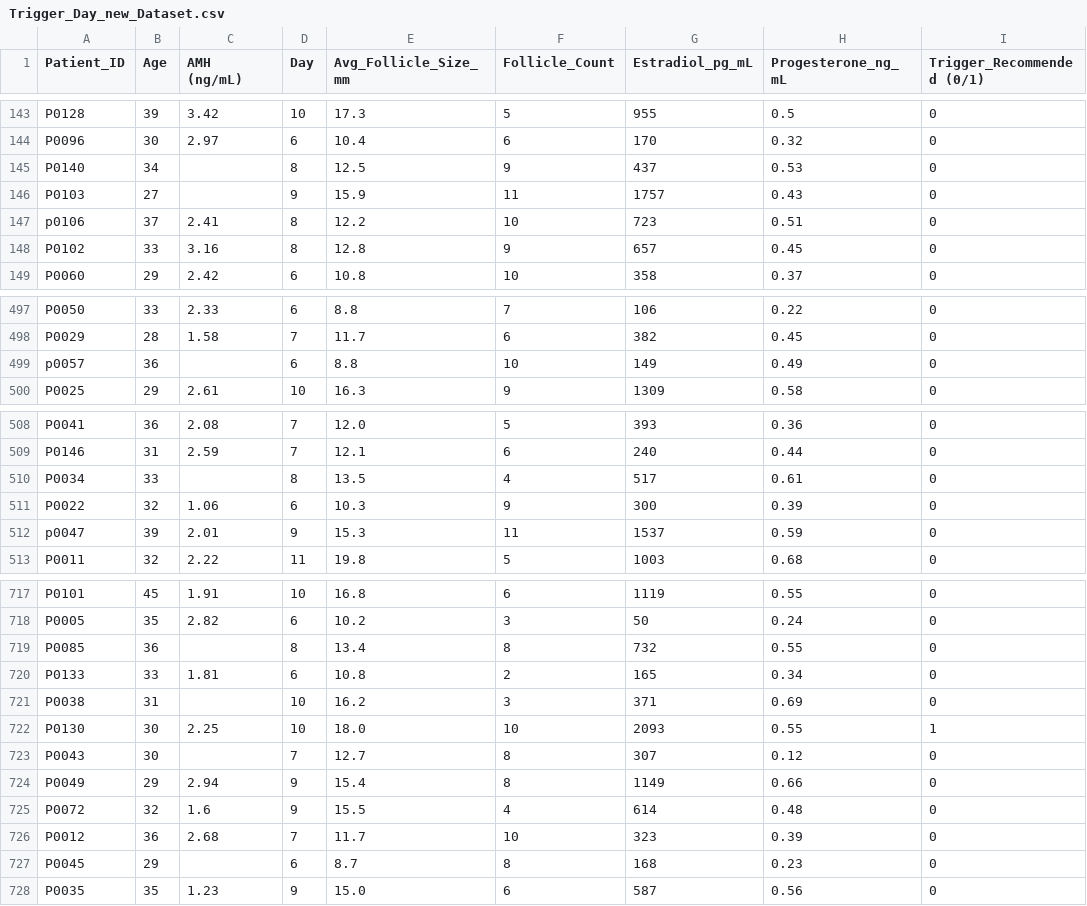
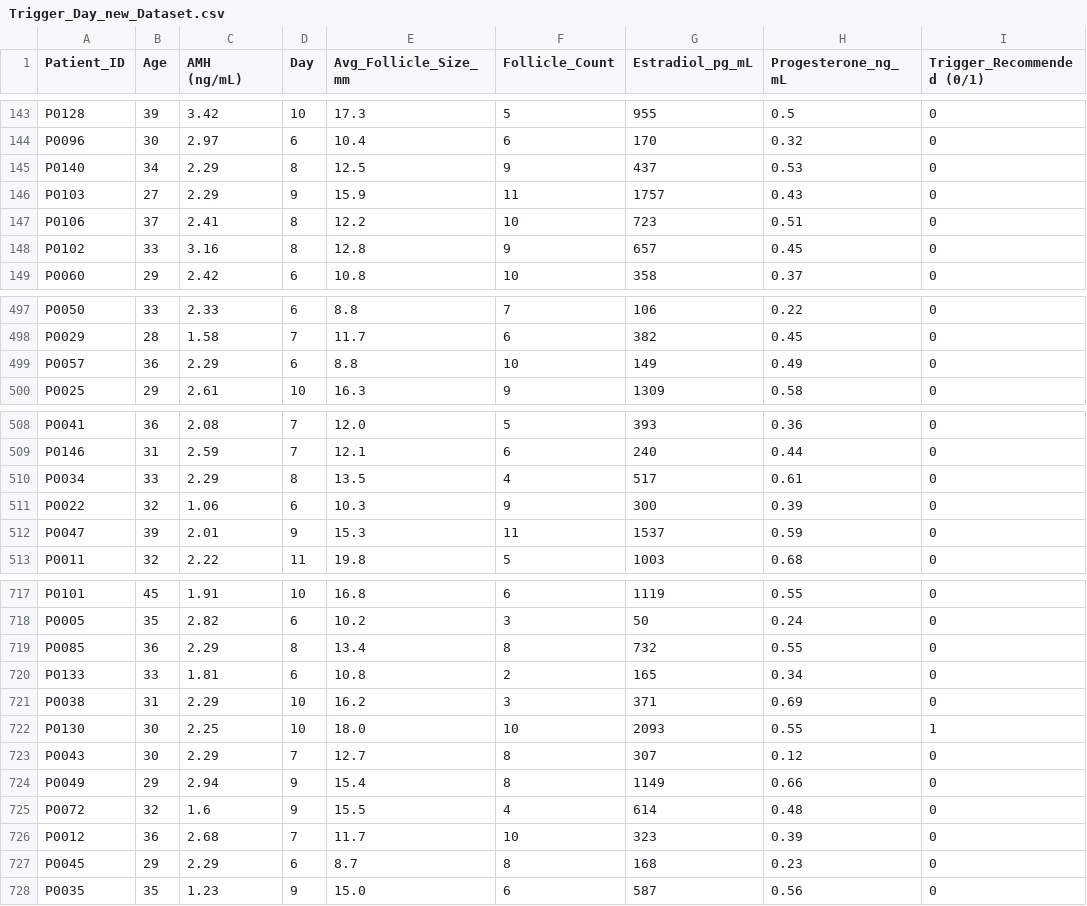
Before and after one commit to 123abhis/ivf-trigger-day-mlops, a CSV file: data/raw/Trigger_Day_new_Dataset.csv, drawn as a sheet; only a part is shown, gaps mark what is left out; the diff covers the shown part only; the diff names each change by its address in the sheet, - before the commit and + after, or states it on an @@ line.

Commit message:
IVF Trigger Day Dashboard

```diff
--- a/data/raw/Trigger_Day_new_Dataset.csv
+++ b/data/raw/Trigger_Day_new_Dataset.csv
-C145:C146 (AMH (ng/mL)): (empty)
+C145:C146 (AMH (ng/mL)): 2.29
-A147 (Patient_ID): p0106
+A147 (Patient_ID): P0106
-A499 (Patient_ID): p0057
+A499 (Patient_ID): P0057
-C499 (AMH (ng/mL)): (empty)
+C499 (AMH (ng/mL)): 2.29
-C510 (AMH (ng/mL)): (empty)
+C510 (AMH (ng/mL)): 2.29
-A512 (Patient_ID): p0047
+A512 (Patient_ID): P0047
-C719 (AMH (ng/mL)): (empty)
+C719 (AMH (ng/mL)): 2.29
-C721 (AMH (ng/mL)): (empty)
+C721 (AMH (ng/mL)): 2.29
-C723 (AMH (ng/mL)): (empty)
+C723 (AMH (ng/mL)): 2.29
-C727 (AMH (ng/mL)): (empty)
+C727 (AMH (ng/mL)): 2.29
```
Also changed, not shown: 26 edited cells elsewhere in this file, 5 other files.
